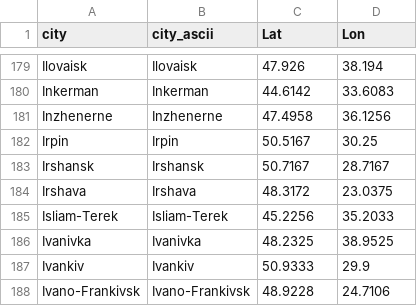
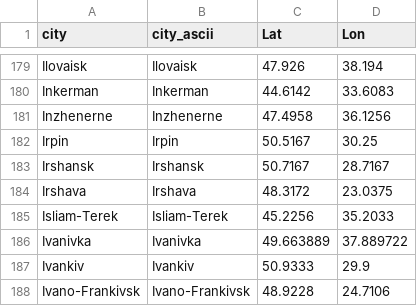
Before and after one commit to vi-enne/controlCitiesUkraine, a CSV file: ukraineCities.csv, drawn as a sheet; only a part is shown, gaps mark what is left out.

Commit message:
Update ukraineCities.csv

```diff
--- a/ukraineCities.csv
+++ b/ukraineCities.csv
@@ -185,3 +185,3 @@
 "Isliam-Terek","Isliam-Terek",45.2256,35.2033
-"Ivanivka","Ivanivka",48.2325,38.9525
+"Ivanivka","Ivanivka",49.663889,37.889722
 "Ivankiv","Ivankiv",50.9333,29.9
```
